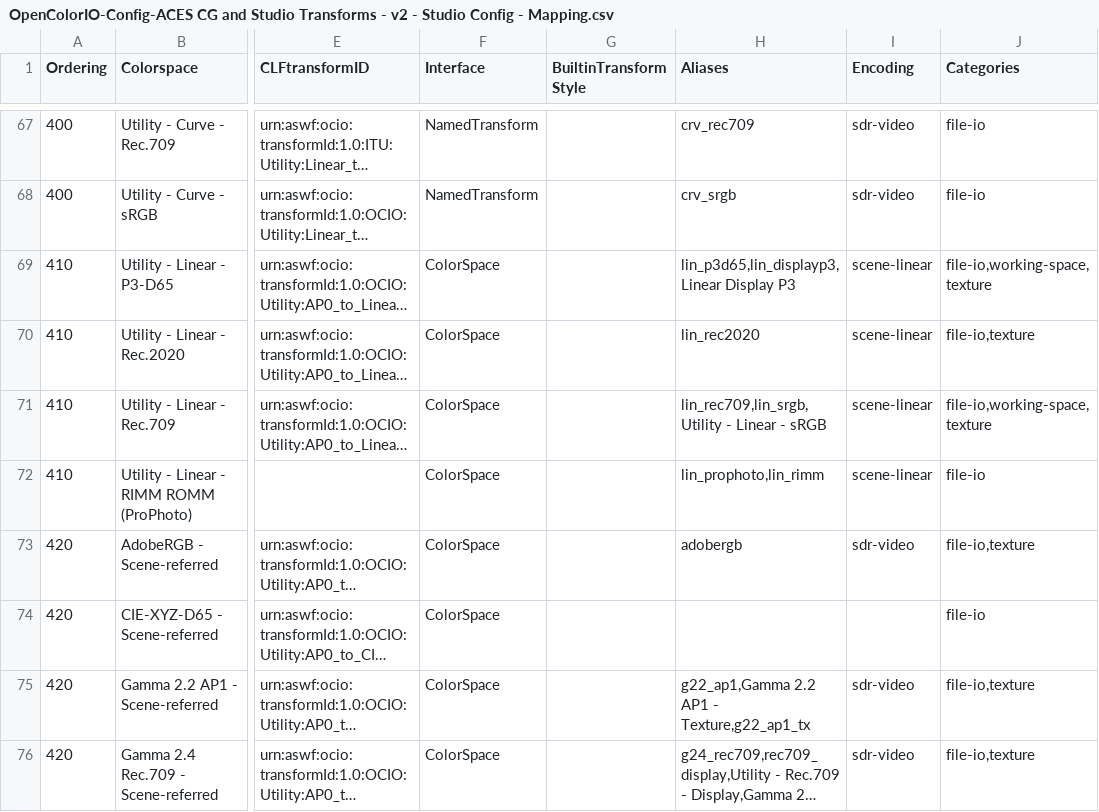
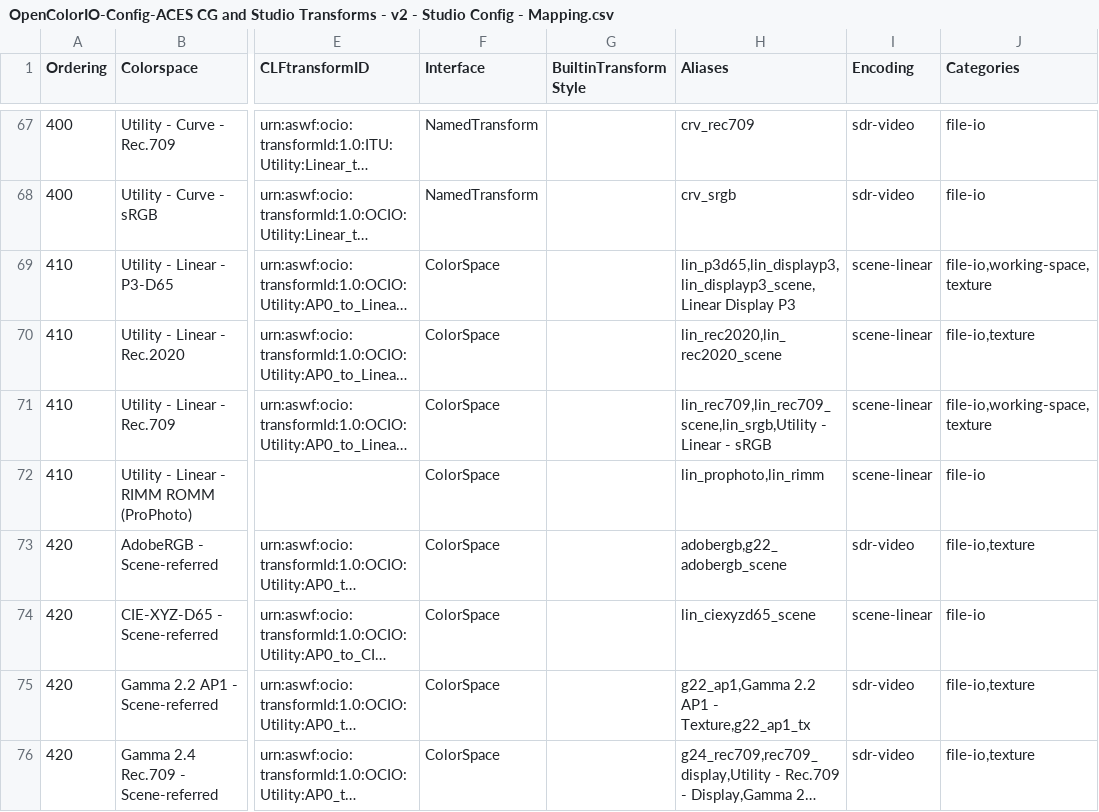
Before and after one commit to AcademySoftwareFoundation/OpenColorIO-Config-ACES, a CSV file: opencolorio_config_aces/config/studio/generate/resources/OpenColorIO-Config-ACES CG and Studio Transforms - v2 - Studio Config - Mapping.csv, drawn as a sheet; only a part is shown, gaps mark what is left out; long unchanged cells end in …; the diff covers the shown part only; the diff names each change by its address in the sheet, - before the commit and + after, or states it on an @@ line.

```diff
--- a/opencolorio_config_aces/config/studio/generate/resources/OpenColorIO-Config-ACES CG and Studio Transforms - v2 - Studio Config - Mapping.csv
+++ b/opencolorio_config_aces/config/studio/generate/resources/OpenColorIO-Config-ACES CG and Studio Transforms - v2 - Studio Config - Mapping.csv
-H69 (Aliases): lin_p3d65,lin_displayp3,Linear Display P3
+H69 (Aliases): lin_p3d65,lin_displayp3,lin_displayp3_scene,Linear Display P3
-H70 (Aliases): lin_rec2020
+H70 (Aliases): lin_rec2020,lin_rec2020_scene
-H71 (Aliases): lin_rec709,lin_srgb,Utility - Linear…
+H71 (Aliases): lin_rec709,lin_rec709_scene,lin_srgb,Utility - Linear…
-H73 (Aliases): adobergb
+H73 (Aliases): adobergb,g22_adobergb_scene
-H74 (Aliases): (empty)
+H74 (Aliases): lin_ciexyzd65_scene
-I74 (Encoding): (empty)
+I74 (Encoding): scene-linear
```
Also changed, not shown: 7 edited cells elsewhere in this file, opencolorio_config_aces/config/cg/generate/resources/OpenColorIO-Config-ACES CG and Studio Transforms - v2 - CG Config - Mapping.csv, 6 other files.
